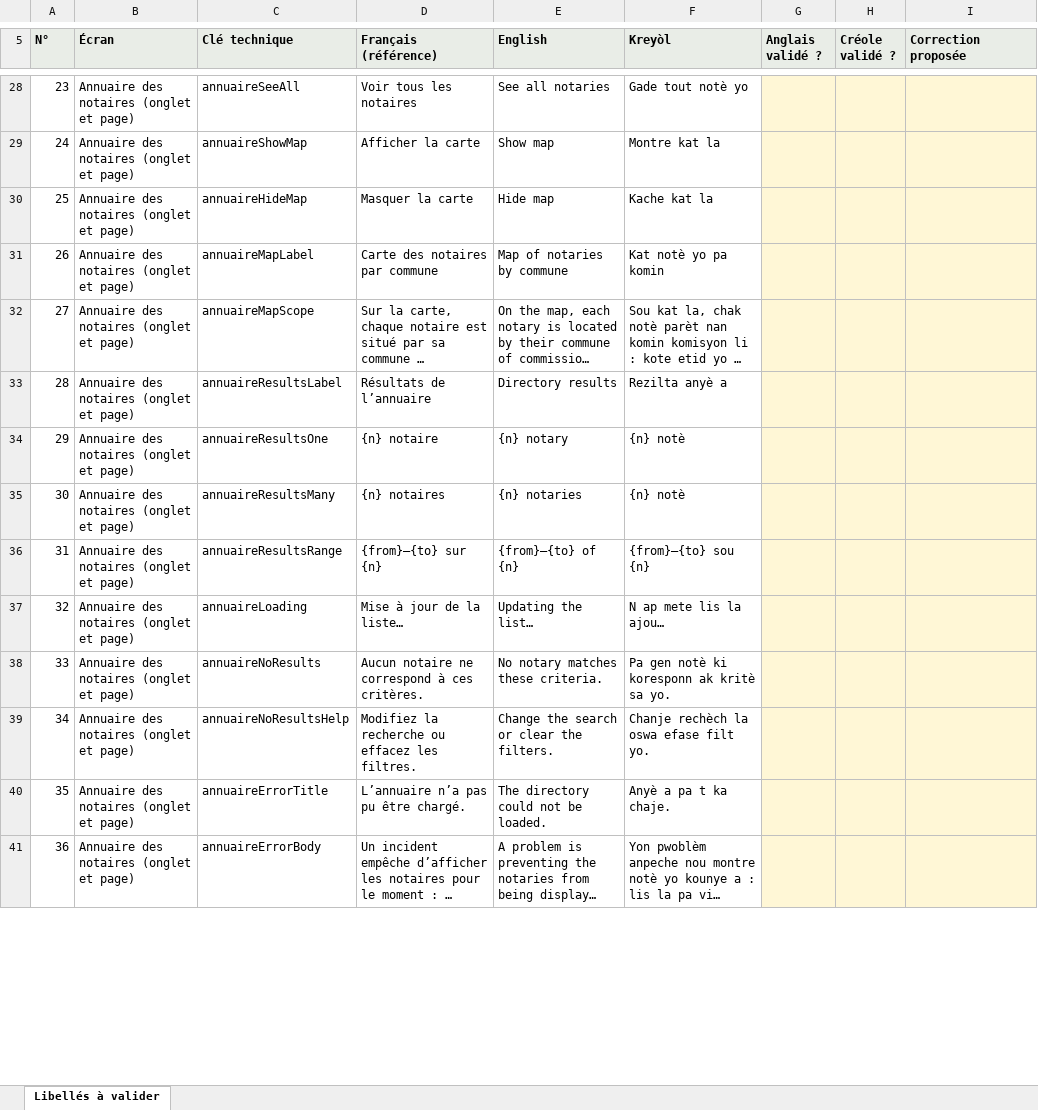
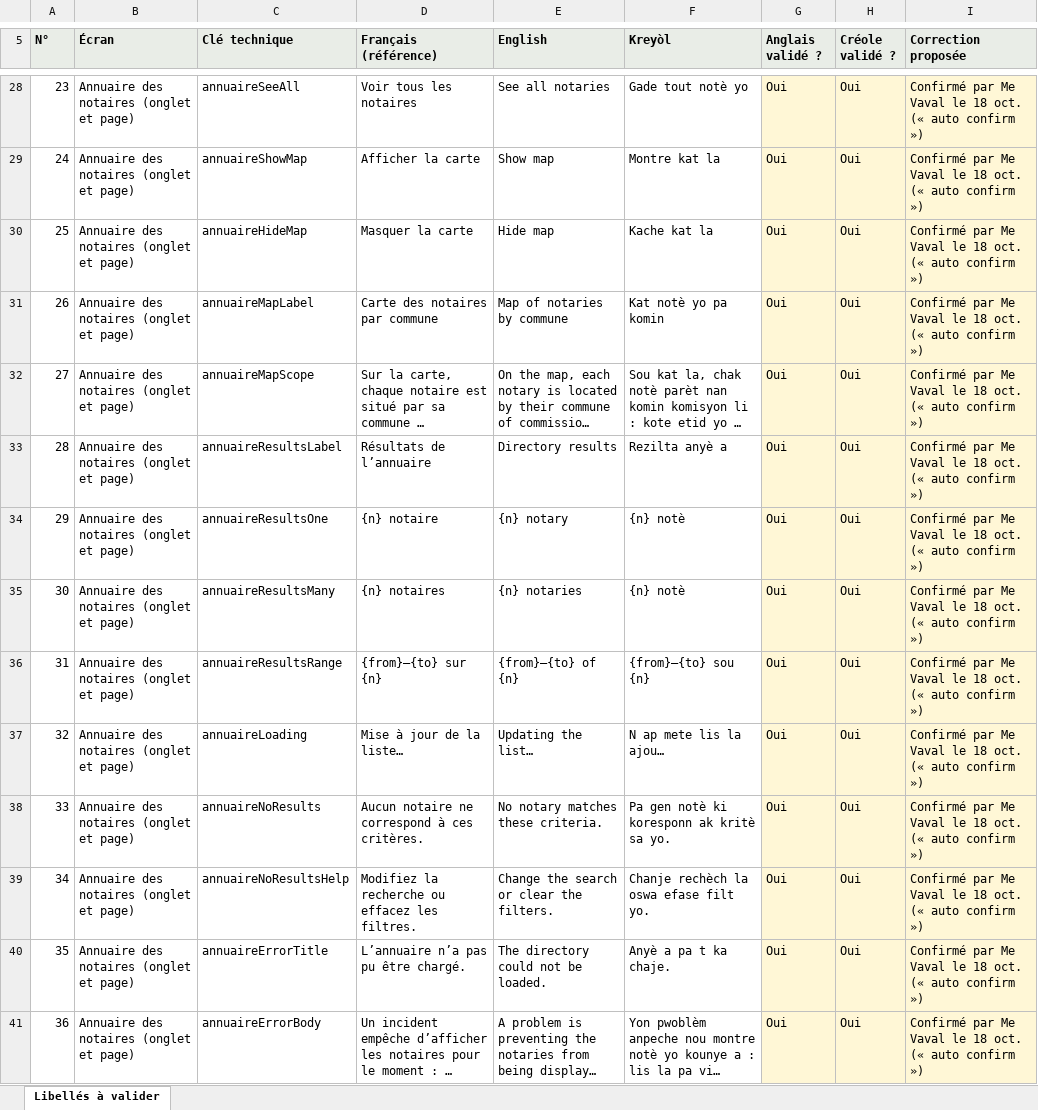
Before and after one commit to cvaval/lam, an Excel workbook: docs/livraison-notaires-confirmation/Libelles-en-ht-a-valider-2026-10-18.xlsx, sheet Libellés à valider, drawn as a sheet; only a part is shown, gaps mark what is left out; long unchanged cells end in …; values as stored, in another font and other column widths than the file's, no borders; the diff covers the shown part only; the diff names each change by its address in the sheet, - before the commit and + after, or states it on an @@ line.

```diff
--- a/docs/livraison-notaires-confirmation/Libelles-en-ht-a-valider-2026-10-18.xlsx (sheet Libellés à valider)
+++ b/docs/livraison-notaires-confirmation/Libelles-en-ht-a-valider-2026-10-18.xlsx (sheet Libellés à valider)
-G28:G41 (Anglais validé ?): (empty)
+G28:G41 (Anglais validé ?): Oui
-H28:H41 (Créole validé ?): (empty)
+H28:H41 (Créole validé ?): Oui
-I28:I41 (Correction proposée): (empty)
+I28:I41 (Correction proposée): Confirmé par Me Vaval le 18 oct. (« auto confirm »)
```
Also changed, not shown: 174 edited cells elsewhere in this sheet, 1 other file.
